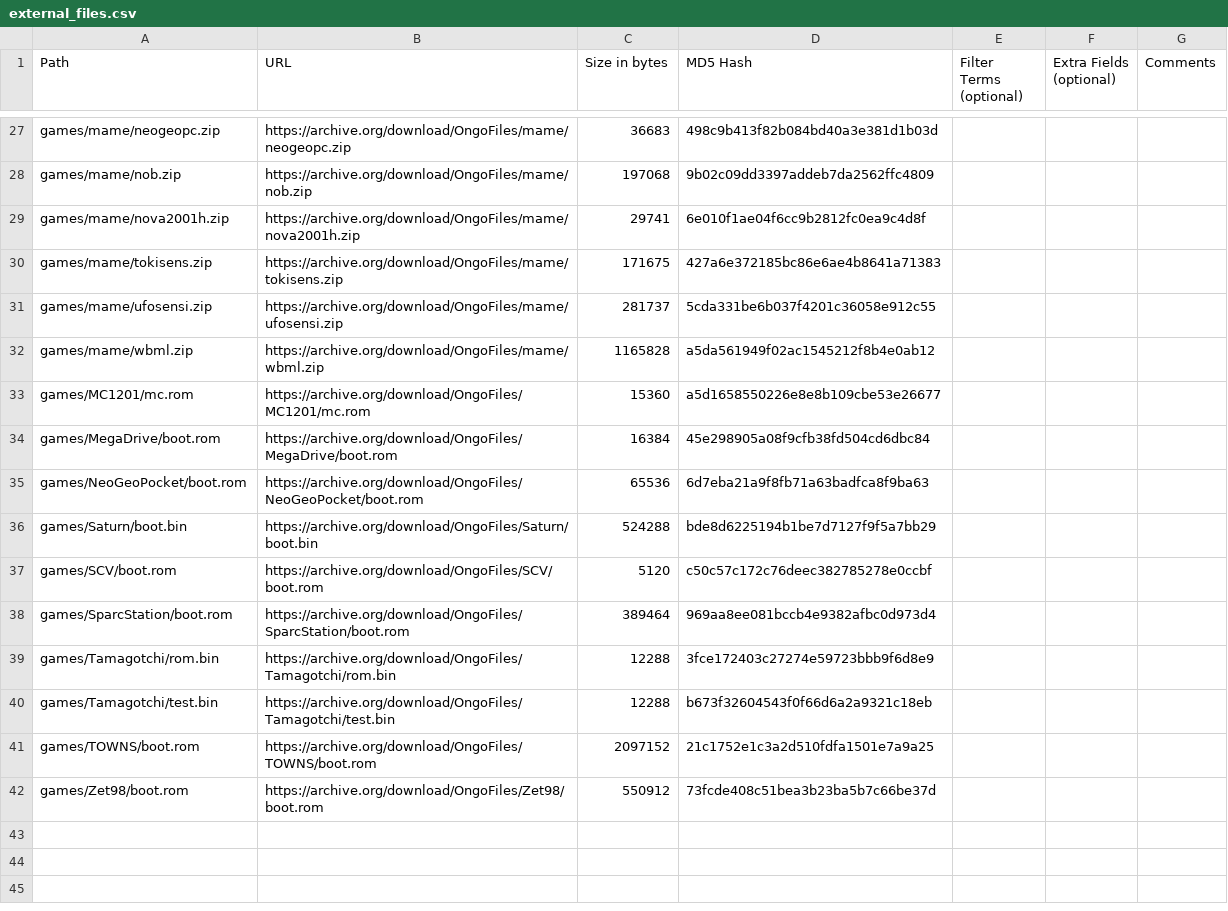
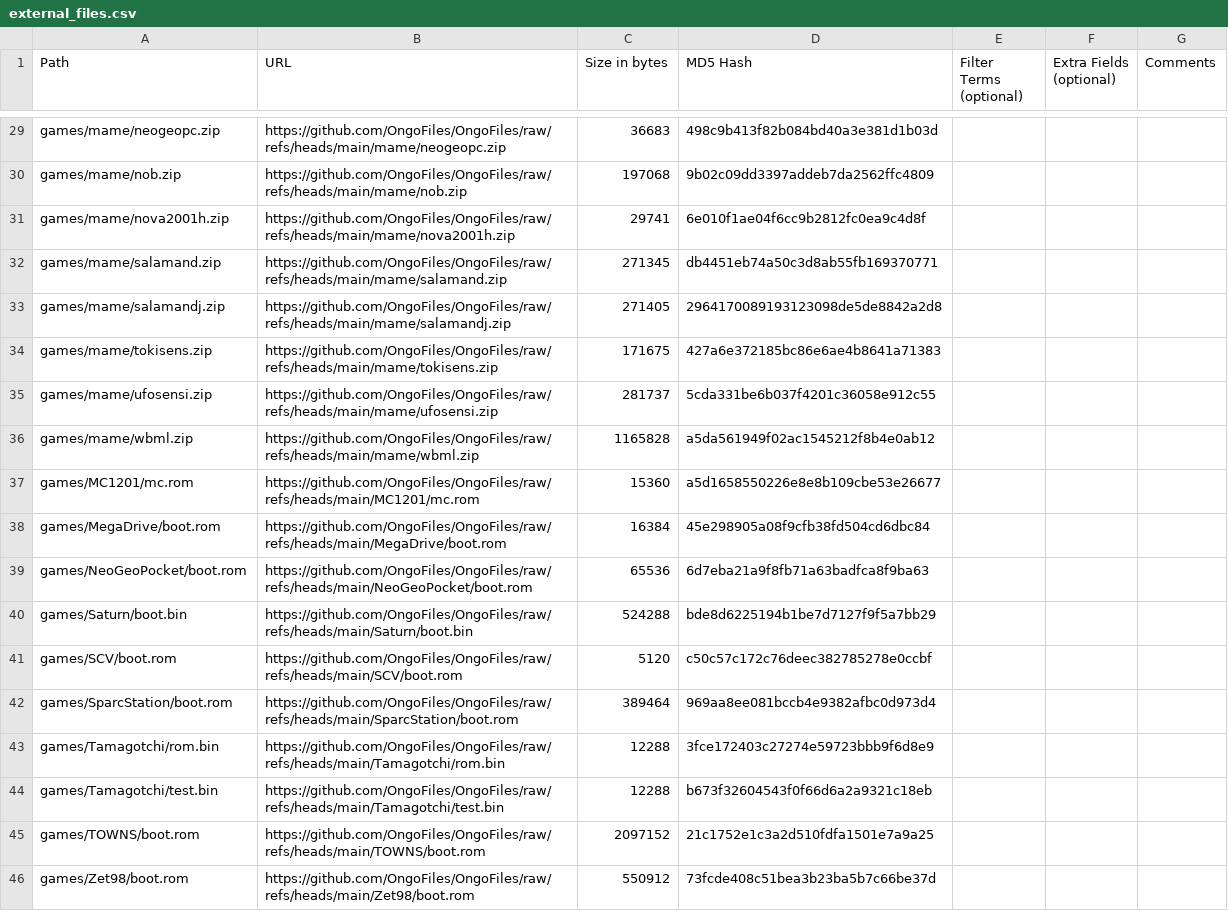
Before and after one commit to OngoGablogian/MiSTer_Ongo, a CSV file: external_files.csv, drawn as a sheet; only a part is shown, gaps mark what is left out; addresses are those after the commit; the diff covers the shown part only; the diff names each change by its address in the sheet, - before the commit and + after, or states it on an @@ line.

```diff
--- a/external_files.csv
+++ b/external_files.csv
-B29 (URL): https://archive.org/download/OngoFiles/mame/neogeopc.zip
+B29 (URL): https://github.com/OngoFiles/OngoFiles/raw/refs/heads/main/mame/neogeopc.zip
-B30 (URL): https://archive.org/download/OngoFiles/mame/nob.zip
+B30 (URL): https://github.com/OngoFiles/OngoFiles/raw/refs/heads/main/mame/nob.zip
-B31 (URL): https://archive.org/download/OngoFiles/mame/nova2001h.zip
+B31 (URL): https://github.com/OngoFiles/OngoFiles/raw/refs/heads/main/mame/nova2001h.zip
+row 32: games/mame/salamand.zip | https://github.com/OngoFiles/OngoFiles/raw/refs/heads/main/mame/salamand.zip | 271345 | db4451eb74a50c3d8ab55fb169370771
+row 33: games/mame/salamandj.zip | https://github.com/OngoFiles/OngoFiles/raw/refs/heads/main/mame/salamandj.zip | 271405 | 2964170089193123098de5de8842a2d8
-B34 (URL): https://archive.org/download/OngoFiles/mame/tokisens.zip
+B34 (URL): https://github.com/OngoFiles/OngoFiles/raw/refs/heads/main/mame/tokisens.zip
-B35 (URL): https://archive.org/download/OngoFiles/mame/ufosensi.zip
+B35 (URL): https://github.com/OngoFiles/OngoFiles/raw/refs/heads/main/mame/ufosensi.zip
-B36 (URL): https://archive.org/download/OngoFiles/mame/wbml.zip
+B36 (URL): https://github.com/OngoFiles/OngoFiles/raw/refs/heads/main/mame/wbml.zip
-B37 (URL): https://archive.org/download/OngoFiles/MC1201/mc.rom
+B37 (URL): https://github.com/OngoFiles/OngoFiles/raw/refs/heads/main/MC1201/mc.rom
-B38 (URL): https://archive.org/download/OngoFiles/MegaDrive/boot.rom
+B38 (URL): https://github.com/OngoFiles/OngoFiles/raw/refs/heads/main/MegaDrive/boot.rom
-B39 (URL): https://archive.org/download/OngoFiles/NeoGeoPocket/boot.rom
+B39 (URL): https://github.com/OngoFiles/OngoFiles/raw/refs/heads/main/NeoGeoPocket/boot.rom
-B40 (URL): https://archive.org/download/OngoFiles/Saturn/boot.bin
+B40 (URL): https://github.com/OngoFiles/OngoFiles/raw/refs/heads/main/Saturn/boot.bin
-B41 (URL): https://archive.org/download/OngoFiles/SCV/boot.rom
+B41 (URL): https://github.com/OngoFiles/OngoFiles/raw/refs/heads/main/SCV/boot.rom
-B42 (URL): https://archive.org/download/OngoFiles/SparcStation/boot.rom
+B42 (URL): https://github.com/OngoFiles/OngoFiles/raw/refs/heads/main/SparcStation/boot.rom
-B43 (URL): https://archive.org/download/OngoFiles/Tamagotchi/rom.bin
+B43 (URL): https://github.com/OngoFiles/OngoFiles/raw/refs/heads/main/Tamagotchi/rom.bin
-B44 (URL): https://archive.org/download/OngoFiles/Tamagotchi/test.bin
+B44 (URL): https://github.com/OngoFiles/OngoFiles/raw/refs/heads/main/Tamagotchi/test.bin
-B45 (URL): https://archive.org/download/OngoFiles/TOWNS/boot.rom
+B45 (URL): https://github.com/OngoFiles/OngoFiles/raw/refs/heads/main/TOWNS/boot.rom
-B46 (URL): https://archive.org/download/OngoFiles/Zet98/boot.rom
+B46 (URL): https://github.com/OngoFiles/OngoFiles/raw/refs/heads/main/Zet98/boot.rom
```
Also changed, not shown: 2 added rows and 25 edited cells elsewhere in this file.
